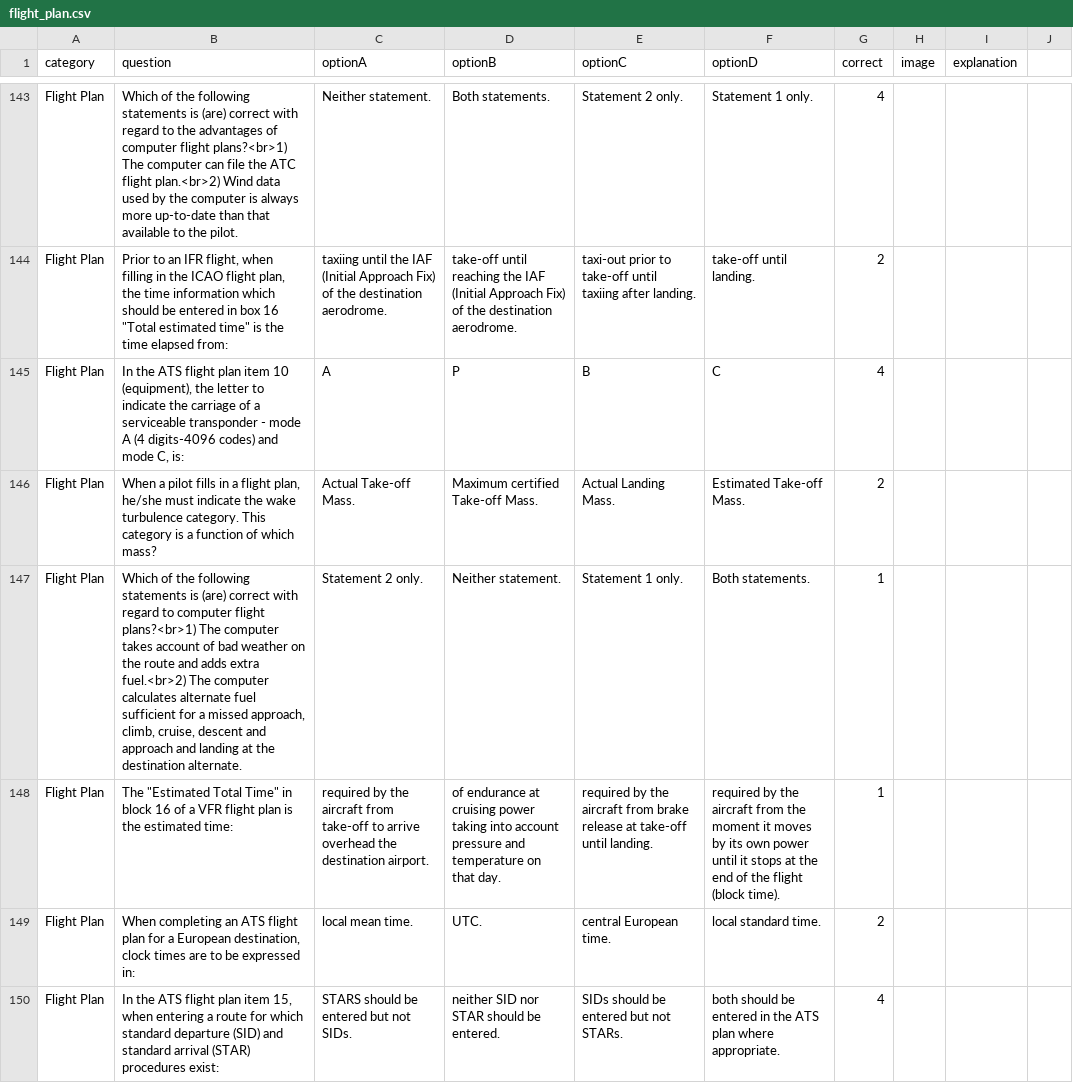
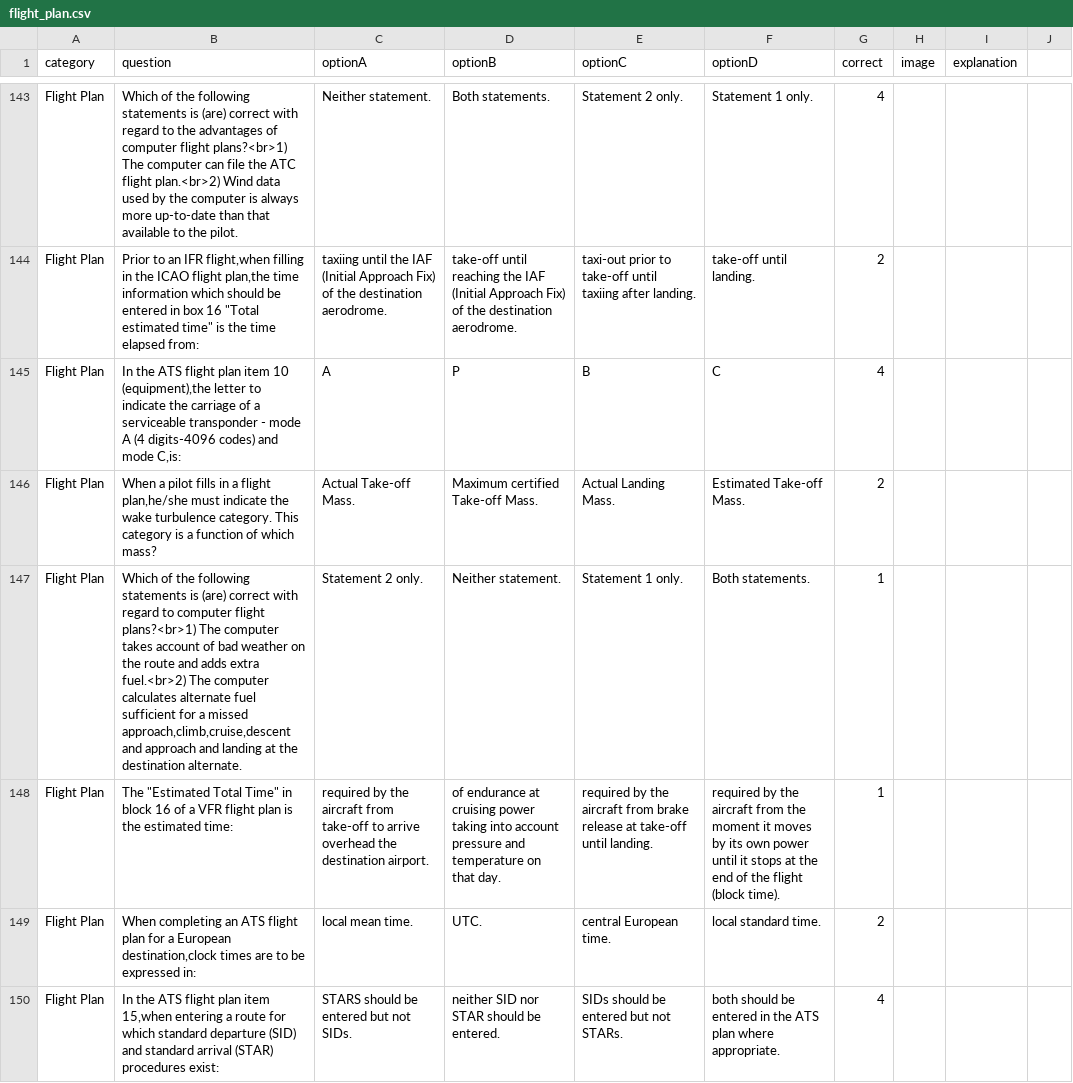
Before and after one commit to Georgesk1997/ETIHAD, a CSV file: categories/flight_plan.csv, drawn as a sheet; only a part is shown, gaps mark what is left out; the diff covers the shown part only; the diff names each change by its address in the sheet, - before the commit and + after, or states it on an @@ line.

Commit message:
Update flight_plan.csv

```diff
--- a/categories/flight_plan.csv
+++ b/categories/flight_plan.csv
-B144 (question): …an IFR flight, when filling in the ICAO flight plan, the time information…
+B144 (question): …an IFR flight,when filling in the ICAO flight plan,the time information…
-B145 (question): …item 10 (equipment), the letter to indicate the carriage of a serviceable transponder - mode A (4 digits-4096 codes) and mode C, is:
+B145 (question): …item 10 (equipment),the letter to indicate the carriage of a serviceable transponder - mode A (4 digits-4096 codes) and mode C,is:
-B146 (question): …a flight plan, he/she must indicate…
+B146 (question): …a flight plan,he/she must indicate…
-B147 (question): …a missed approach, climb, cruise, descent and approach…
+B147 (question): …a missed approach,climb,cruise,descent and approach…
-B149 (question): …a European destination, clock times are…
+B149 (question): …a European destination,clock times are…
-B150 (question): …plan item 15, when entering a…
+B150 (question): …plan item 15,when entering a…
```
Also changed, not shown: 1 added row, 1 removed row and 116 edited cells elsewhere in this file.
